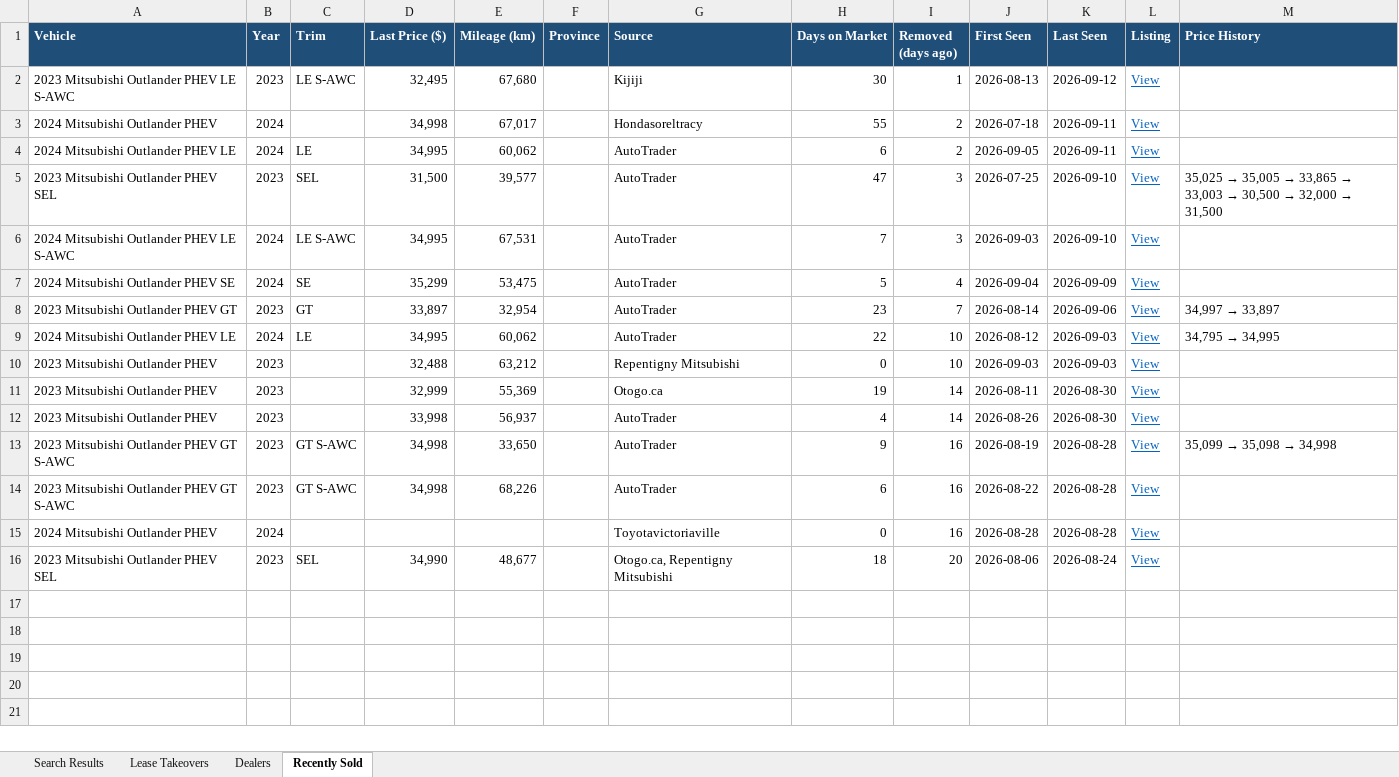
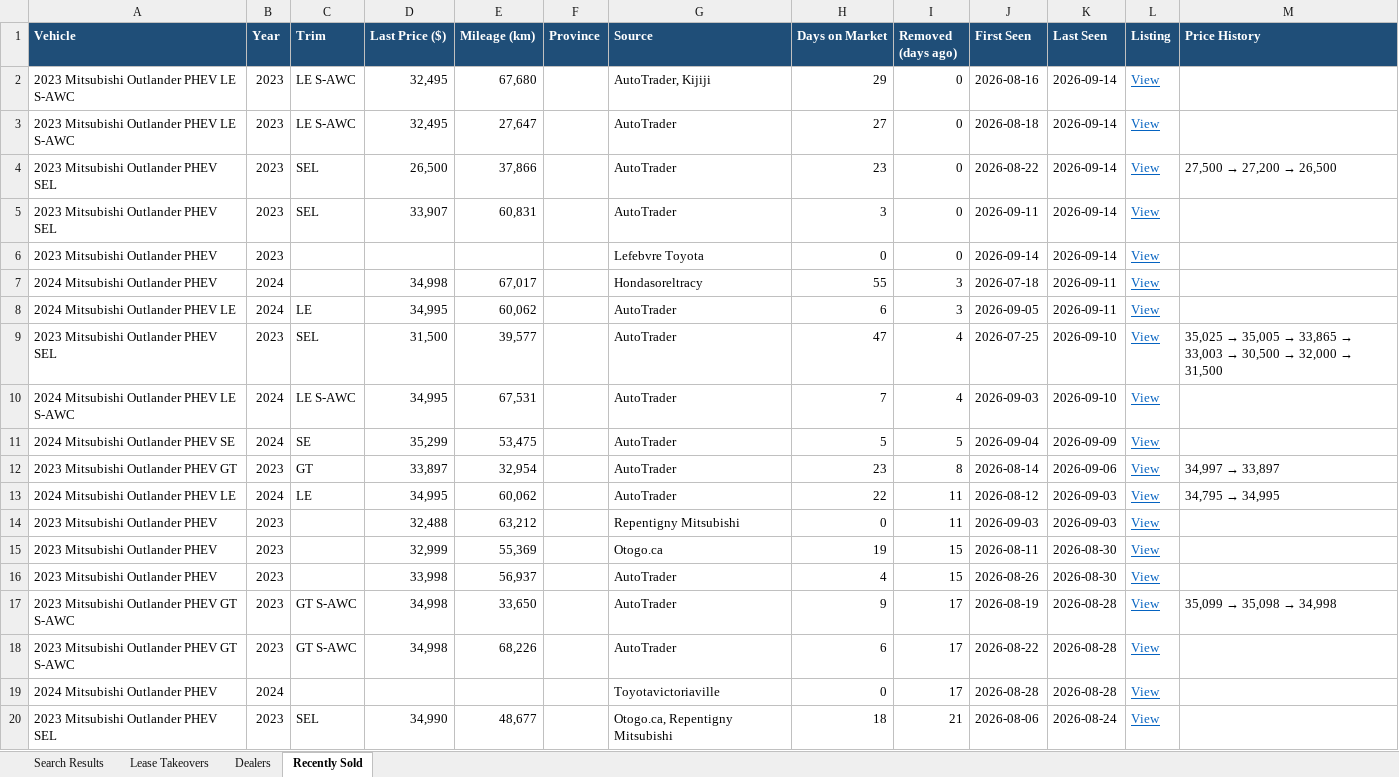
Before and after one commit to mdnaseershah/phev-rav4-search, an Excel workbook: outlander_phev_search_results.xlsx, sheet Recently Sold, drawn as a sheet; values as stored, in another font and other column widths than the file's, no borders; addresses are those after the commit; the diff names each change by its address in the sheet, - before the commit and + after, or states it on an @@ line.

```diff
--- a/outlander_phev_search_results.xlsx (sheet Recently Sold)
+++ b/outlander_phev_search_results.xlsx (sheet Recently Sold)
-G2 (Source): Kijiji
+G2 (Source): AutoTrader, Kijiji
-H2 (Days on Market): 30
+H2 (Days on Market): 29
-I2 (Removed (days ago)): 1
+I2 (Removed (days ago)): 0
-J2 (First Seen): 2026-08-13
+J2 (First Seen): 2026-08-16
-K2 (Last Seen): 2026-09-12
+K2 (Last Seen): 2026-09-14
+row 3: 2023 Mitsubishi Outlander PHEV LE S-AWC | 2023 | LE S-AWC | 32,495 | 27,647 |  | AutoTrader | 27 | 0 | 2026-08-18 | 2026-09-14 | View
+row 4: 2023 Mitsubishi Outlander PHEV SEL | 2023 | SEL | 26,500 | 37,866 |  | AutoTrader | 23 | 0 | 2026-08-22 | 2026-09-14 | View | 27,500 → 27,200 → 26,500
+row 5: 2023 Mitsubishi Outlander PHEV SEL | 2023 | SEL | 33,907 | 60,831 |  | AutoTrader | 3 | 0 | 2026-09-11 | 2026-09-14 | View
+row 6: 2023 Mitsubishi Outlander PHEV | 2023 |  |  |  |  | Lefebvre Toyota | 0 | 0 | 2026-09-14 | 2026-09-14 | View
-I7:I8 (Removed (days ago)): 2
+I7:I8 (Removed (days ago)): 3
-I9:I10 (Removed (days ago)): 3
+I9:I10 (Removed (days ago)): 4
-I11 (Removed (days ago)): 4
+I11 (Removed (days ago)): 5
-I12 (Removed (days ago)): 7
+I12 (Removed (days ago)): 8
-I13:I14 (Removed (days ago)): 10
+I13:I14 (Removed (days ago)): 11
-I15:I16 (Removed (days ago)): 14
+I15:I16 (Removed (days ago)): 15
-I17:I19 (Removed (days ago)): 16
+I17:I19 (Removed (days ago)): 17
-I20 (Removed (days ago)): 20
+I20 (Removed (days ago)): 21
```
Also changed, not shown: sheet Search Results, 3 other files.
